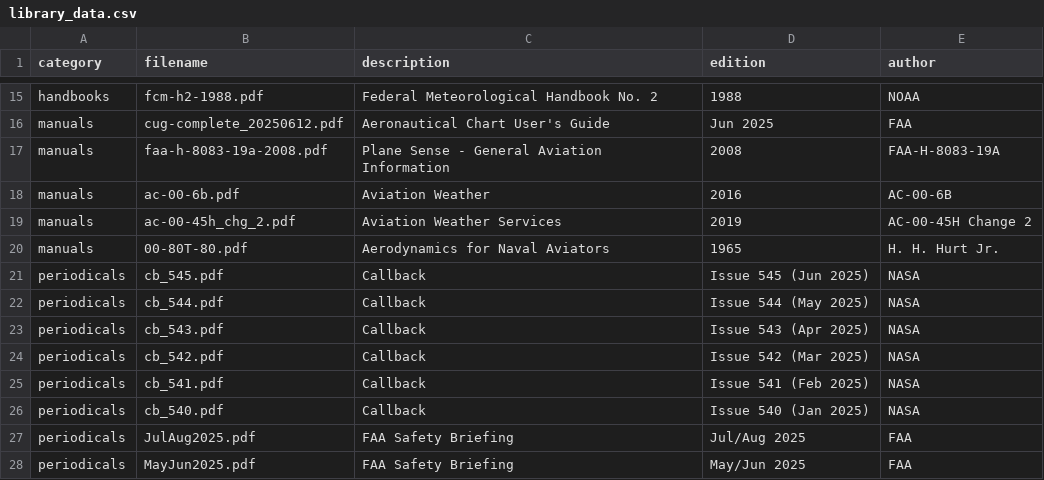
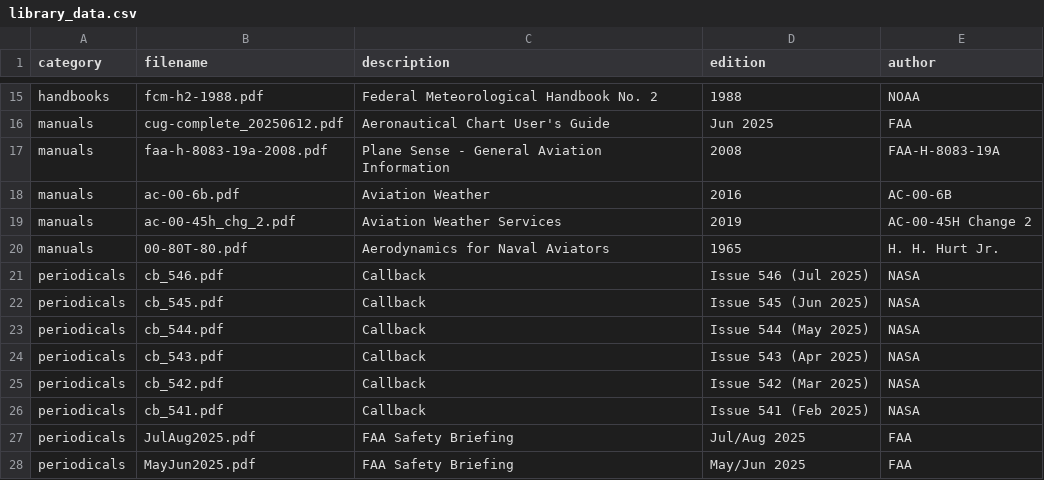
Before and after one commit to nhasan/FlightIntel, a CSV file: tool/library_data.csv, drawn as a sheet; only a part is shown, gaps mark what is left out.

Commit message:
Add Callback Issue 546 (Jul 2025) and remove Issue 540 (Jan 2025)
The `library_data.csv` file was updated to include the latest Callback periodical and remove an older one.

```diff
--- a/tool/library_data.csv
+++ b/tool/library_data.csv
@@ -20,2 +20,3 @@ manuals,ac-00-45h_chg_2.pdf,Aviation Weather Services,2019,AC-00-45H Change 2
 manuals,00-80T-80.pdf,Aerodynamics for Naval Aviators,1965,H. H. Hurt Jr.
+periodicals,cb_546.pdf,Callback,Issue 546 (Jul 2025),NASA
 periodicals,cb_545.pdf,Callback,Issue 545 (Jun 2025),NASA
@@ -25,3 +26,2 @@ periodicals,cb_542.pdf,Callback,Issue 542 (Mar 2025),NASA
 periodicals,cb_541.pdf,Callback,Issue 541 (Feb 2025),NASA
-periodicals,cb_540.pdf,Callback,Issue 540 (Jan 2025),NASA
 periodicals,JulAug2025.pdf,FAA Safety Briefing,Jul/Aug 2025,FAA
```
